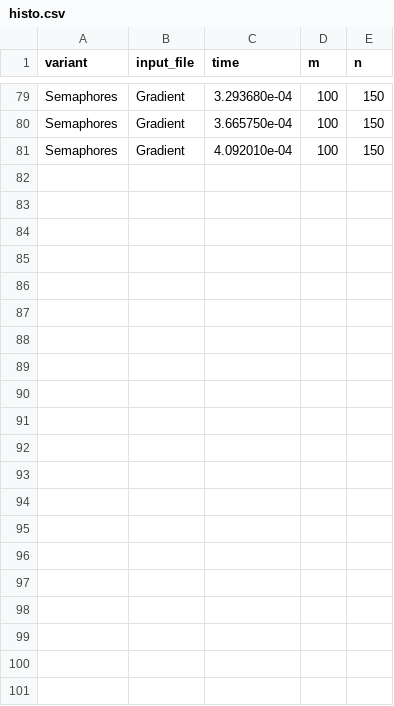
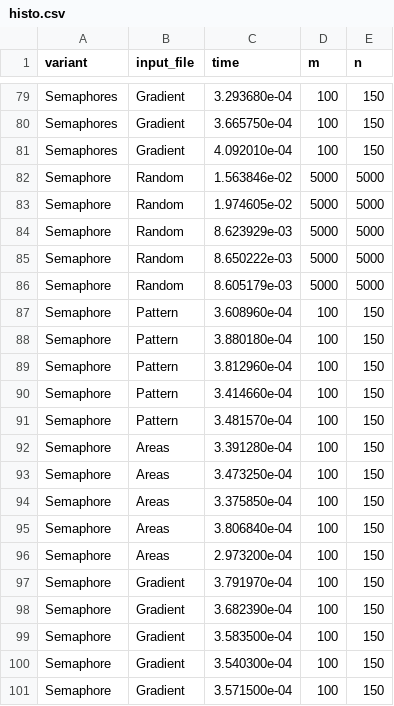
Before and after one commit to marinoandrea/pmms-assignments, a CSV file: data/raw/histo.csv, drawn as a sheet; only a part is shown, gaps mark what is left out.

Commit message:
🔊 Add data for a single semaphore to CSV

```diff
--- a/data/raw/histo.csv
+++ b/data/raw/histo.csv
@@ -81 +81,21 @@ Semaphores,Gradient,3.665750e-04,100,150
 Semaphores,Gradient,4.092010e-04,100,150
+Semaphore,Random,1.563846e-02,5000,5000
+Semaphore,Random,1.974605e-02,5000,5000
+Semaphore,Random,8.623929e-03,5000,5000
+Semaphore,Random,8.650222e-03,5000,5000
+Semaphore,Random,8.605179e-03,5000,5000
+Semaphore,Pattern,3.608960e-04,100,150
+Semaphore,Pattern,3.880180e-04,100,150
+Semaphore,Pattern,3.812960e-04,100,150
+Semaphore,Pattern,3.414660e-04,100,150
+Semaphore,Pattern,3.481570e-04,100,150
+Semaphore,Areas,3.391280e-04,100,150
+Semaphore,Areas,3.473250e-04,100,150
+Semaphore,Areas,3.375850e-04,100,150
+Semaphore,Areas,3.806840e-04,100,150
+Semaphore,Areas,2.973200e-04,100,150
+Semaphore,Gradient,3.791970e-04,100,150
+Semaphore,Gradient,3.682390e-04,100,150
+Semaphore,Gradient,3.583500e-04,100,150
+Semaphore,Gradient,3.540300e-04,100,150
+Semaphore,Gradient,3.571500e-04,100,150
```
